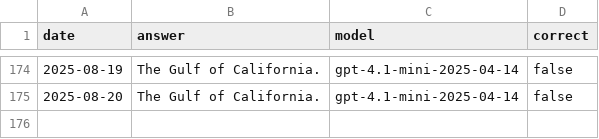
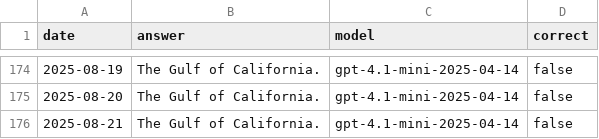
Before and after one commit to juampi92/daily-ai-gulf-of-mexico, a CSV file: public/data/openai.csv, drawn as a sheet; only a part is shown, gaps mark what is left out; the diff names each change by its address in the sheet, - before the commit and + after, or states it on an @@ line.

```diff
--- a/public/data/openai.csv
+++ b/public/data/openai.csv
+row 176: 2025-08-21 | The Gulf of California. | gpt-4.1-mini-2025-04-14 | false
```
Also changed, not shown: public/data/anthropic.csv, public/data/google.csv, 1 other file.
